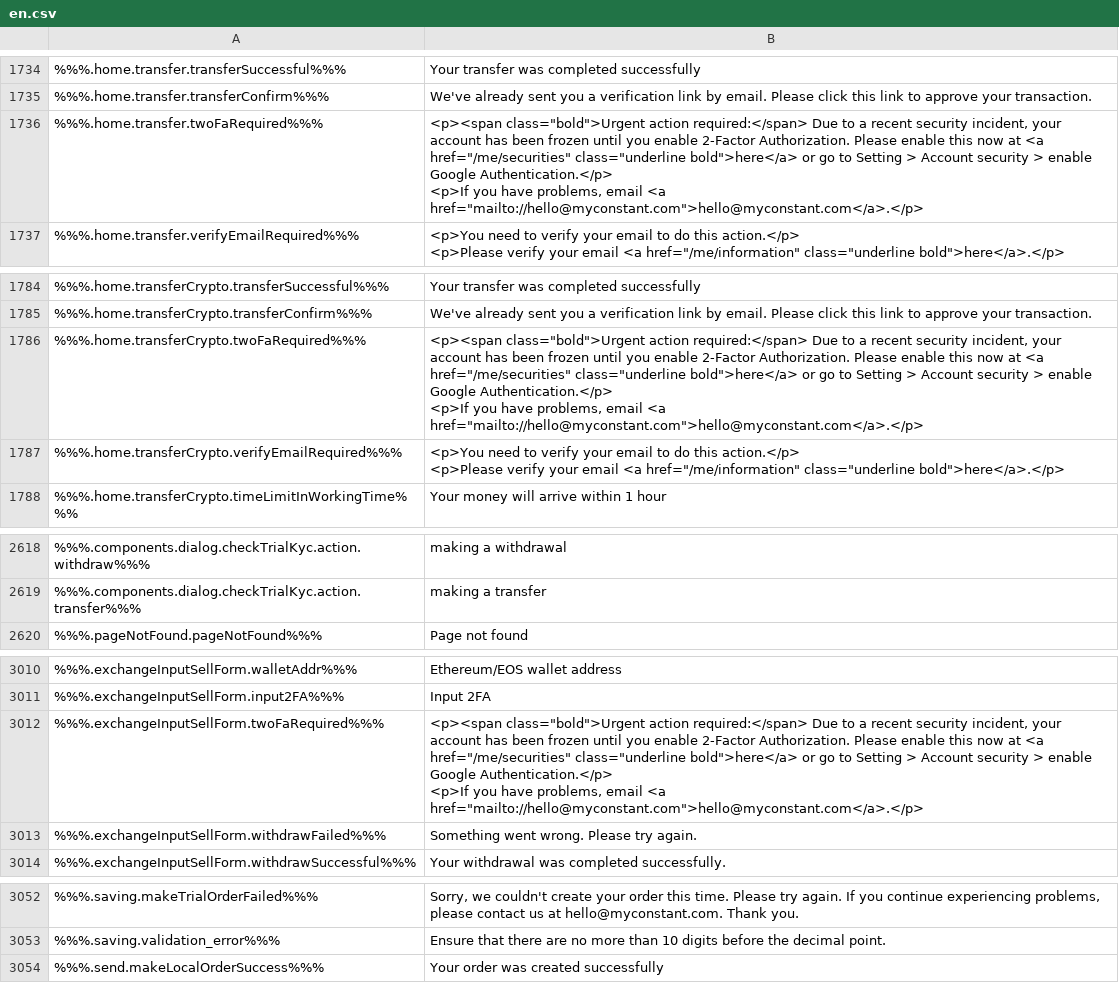
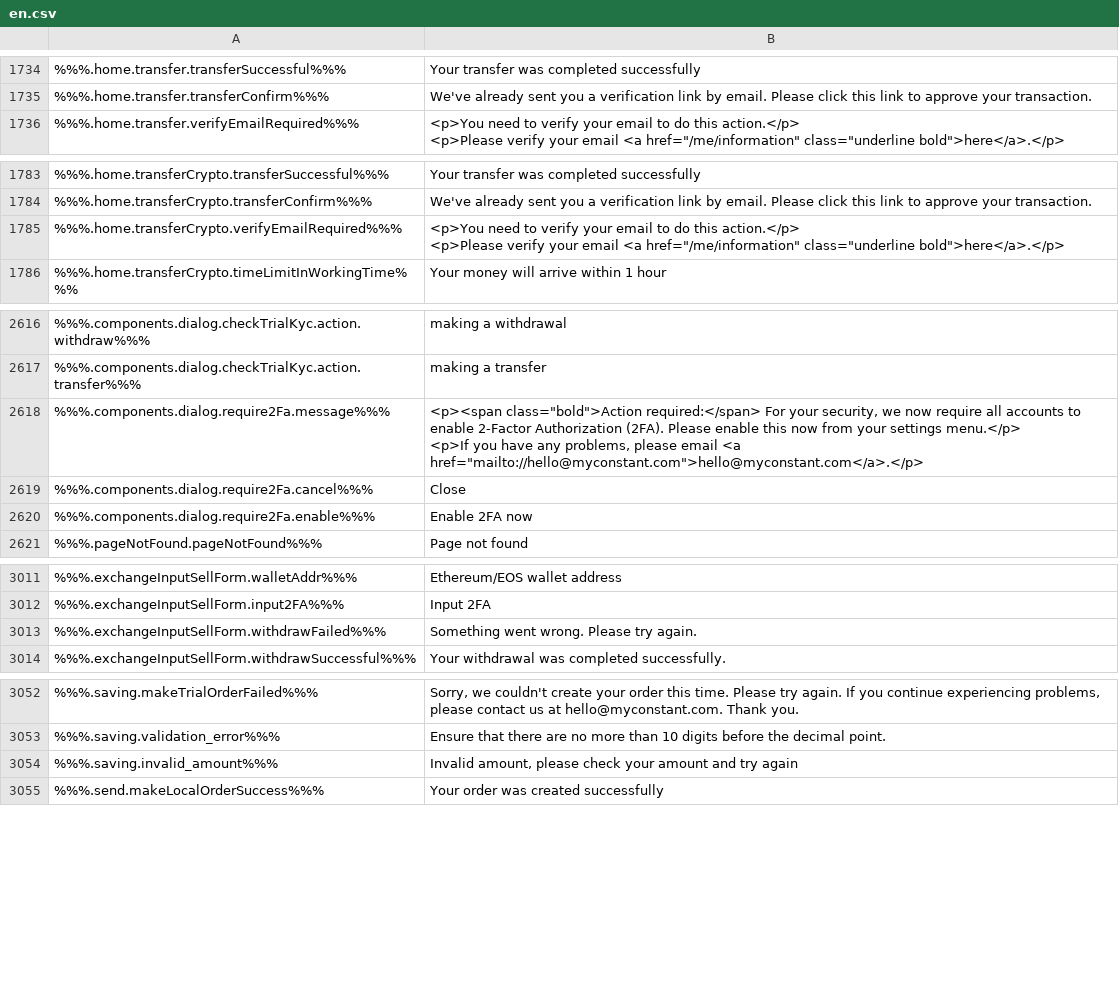
Before and after one commit to duyhtq/constant-web-i18n, a CSV file: store/en.csv, drawn as a sheet; only a part is shown, gaps mark what is left out; removed rows and columns are numbered as before the commit, all else as after; ↵ is a line break in a cell; the diff covers the shown part only; the diff names each change by its address in the sheet, - before the commit and + after, or states it on an @@ line.

```diff
--- a/store/en.csv
+++ b/store/en.csv
-row 1736: %%%.home.transfer.twoFaRequired%%% | <p><span class="bold">Urgent action required:</span> Due to a recent security incident, your account has been frozen until you enable 2-Factor Authorization. Please enable this now at <a href="/me/securities" class="underline bold">here</a> or go to Setting > Account security > enable Google Authentication.</p> ↵ <p>If you have problems, email <a href="mailto://hello@myconstant.com">hello@myconstant.com</a>.</p>
-row 1786: %%%.home.transferCrypto.twoFaRequired%%% | <p><span class="bold">Urgent action required:</span> Due to a recent security incident, your account has been frozen until you enable 2-Factor Authorization. Please enable this now at <a href="/me/securities" class="underline bold">here</a> or go to Setting > Account security > enable Google Authentication.</p> ↵ <p>If you have problems, email <a href="mailto://hello@myconstant.com">hello@myconstant.com</a>.</p>
+row 2618: %%%.components.dialog.require2Fa.message%%% | <p><span class="bold">Action required:</span> For your security, we now require all accounts to enable 2-Factor Authorization (2FA). Please enable this now from your settings menu.</p> ↵ <p>If you have any problems, please email <a href="mailto://hello@myconstant.com">hello@myconstant.com</a>.</p>
+row 2619: %%%.components.dialog.require2Fa.cancel%%% | Close
+row 2620: %%%.components.dialog.require2Fa.enable%%% | Enable 2FA now
-row 3012: %%%.exchangeInputSellForm.twoFaRequired%%% | <p><span class="bold">Urgent action required:</span> Due to a recent security incident, your account has been frozen until you enable 2-Factor Authorization. Please enable this now at <a href="/me/securities" class="underline bold">here</a> or go to Setting > Account security > enable Google Authentication.</p> ↵ <p>If you have problems, email <a href="mailto://hello@myconstant.com">hello@myconstant.com</a>.</p>
+row 3054: %%%.saving.invalid_amount%%% | Invalid amount, please check your amount and try again
```
Also changed, not shown: 1 removed row elsewhere in this file, 2 other files.
